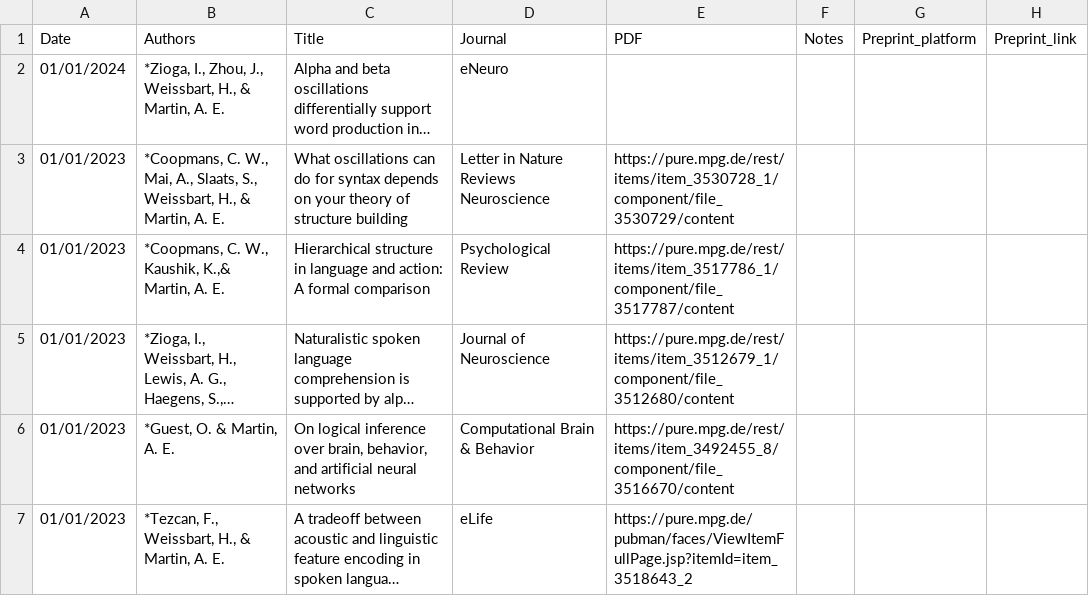
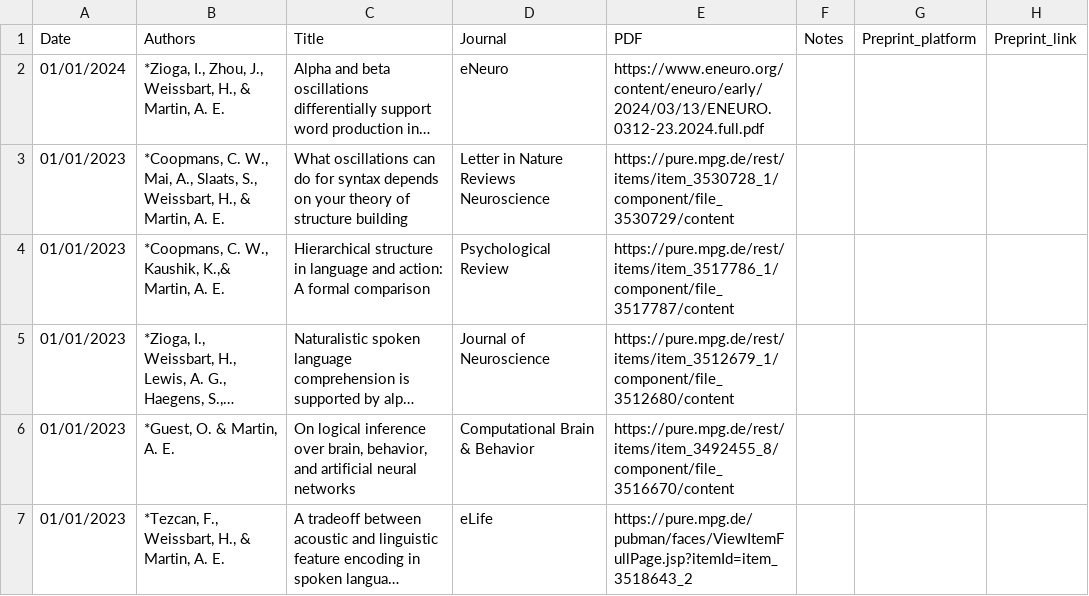
Before and after one commit to lacns/lacns.github.io, a CSV file: _data/pubs.csv, drawn as a sheet; only a part is shown; long unchanged cells end in …; the diff names each change by its address in the sheet, - before the commit and + after, or states it on an @@ line.

Commit message:
add new ioanna paper

```diff
--- a/_data/pubs.csv
+++ b/_data/pubs.csv
-E2 (PDF): (empty)
+E2 (PDF): https://www.eneuro.org/content/eneuro/early/2024/03/13/ENEURO.0312-23.2024.full.pdf
```
